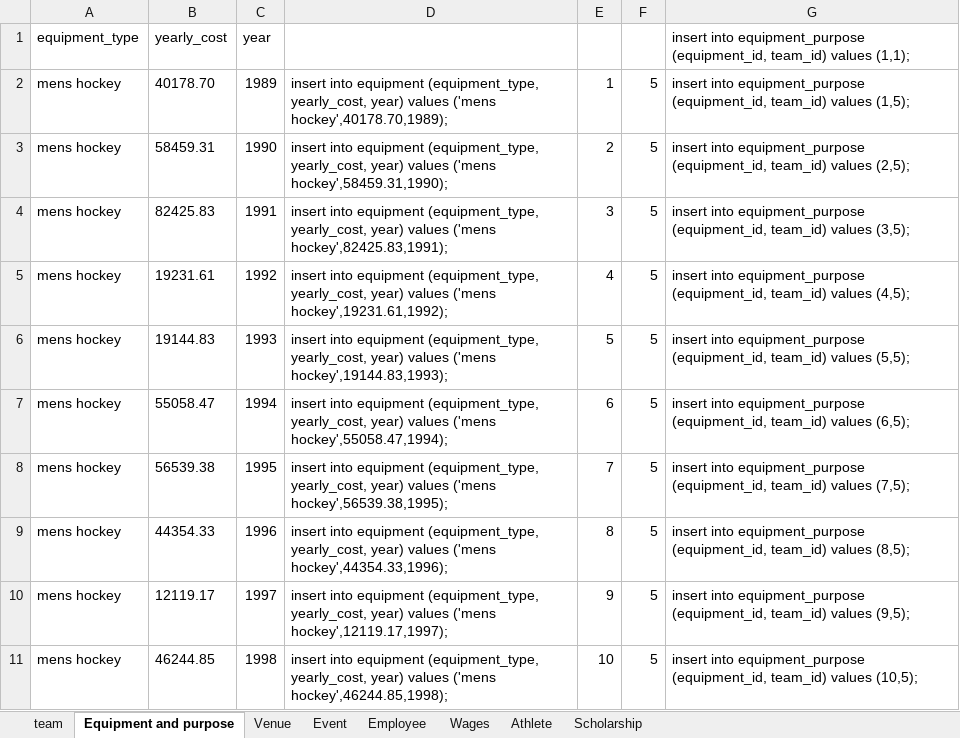
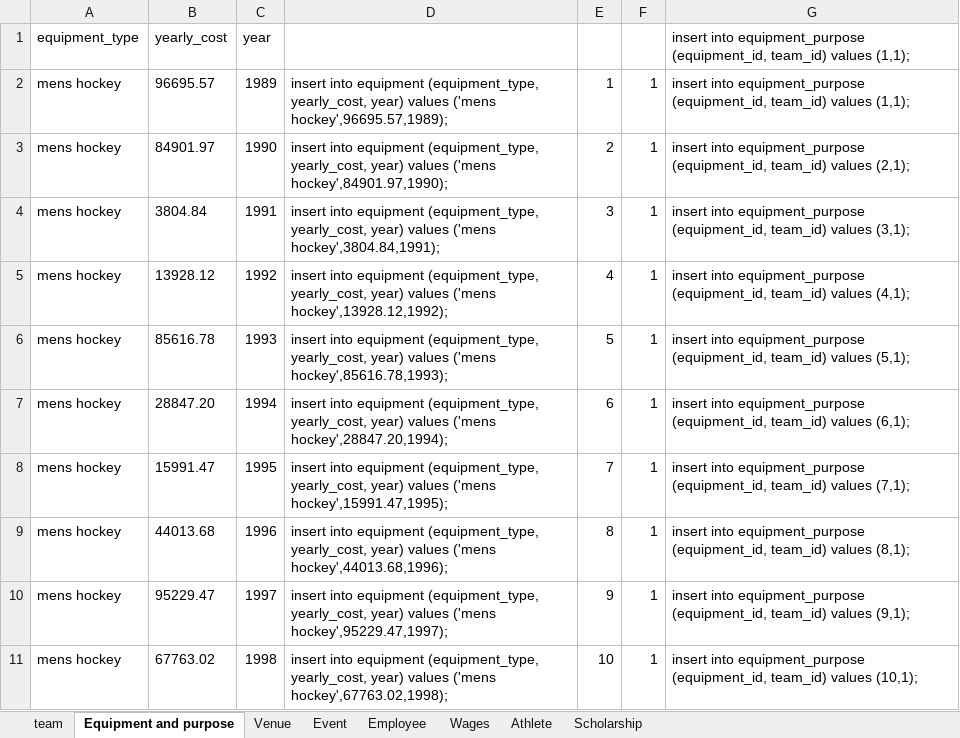
Before and after one commit to ratthree/group_three, an Excel workbook: db_files/other/Inserts.xlsx, sheet Equipment and purpose, drawn as a sheet; only a part is shown; values as stored, in another font and other column widths than the file's, no borders; the diff covers the shown part only; the diff names each change by its address in the sheet, - before the commit and + after, or states it on an @@ line.

```diff
--- a/db_files/other/Inserts.xlsx (sheet Equipment and purpose)
+++ b/db_files/other/Inserts.xlsx (sheet Equipment and purpose)
-B2: 40178.70
+B2: 96695.57
-D2: …values ('mens hockey',40178.70,1989);
+D2: …values ('mens hockey',96695.57,1989);
-F2:F11: 5
+F2:F11: 1
-G2: …team_id) values (1,5);
+G2: …team_id) values (1,1);
-B3: 58459.31
+B3: 84901.97
-D3: …values ('mens hockey',58459.31,1990);
+D3: …values ('mens hockey',84901.97,1990);
-G3: …team_id) values (2,5);
+G3: …team_id) values (2,1);
-B4: 82425.83
+B4: 3804.84
-D4: …values ('mens hockey',82425.83,1991);
+D4: …values ('mens hockey',3804.84,1991);
-G4: …team_id) values (3,5);
+G4: …team_id) values (3,1);
-B5: 19231.61
+B5: 13928.12
-D5: …values ('mens hockey',19231.61,1992);
+D5: …values ('mens hockey',13928.12,1992);
-G5: …team_id) values (4,5);
+G5: …team_id) values (4,1);
-B6: 19144.83
+B6: 85616.78
-D6: …values ('mens hockey',19144.83,1993);
+D6: …values ('mens hockey',85616.78,1993);
-G6: …team_id) values (5,5);
+G6: …team_id) values (5,1);
-B7: 55058.47
+B7: 28847.20
-D7: …values ('mens hockey',55058.47,1994);
+D7: …values ('mens hockey',28847.20,1994);
-G7: …team_id) values (6,5);
+G7: …team_id) values (6,1);
-B8: 56539.38
+B8: 15991.47
-D8: …values ('mens hockey',56539.38,1995);
+D8: …values ('mens hockey',15991.47,1995);
-G8: …team_id) values (7,5);
+G8: …team_id) values (7,1);
-B9: 44354.33
+B9: 44013.68
-D9: …values ('mens hockey',44354.33,1996);
+D9: …values ('mens hockey',44013.68,1996);
-G9: …team_id) values (8,5);
+G9: …team_id) values (8,1);
-B10: 12119.17
+B10: 95229.47
-D10: …values ('mens hockey',12119.17,1997);
+D10: …values ('mens hockey',95229.47,1997);
-G10: …team_id) values (9,5);
+G10: …team_id) values (9,1);
-B11: 46244.85
+B11: 67763.02
-D11: …values ('mens hockey',46244.85,1998);
+D11: …values ('mens hockey',67763.02,1998);
-G11: …team_id) values (10,5);
+G11: …team_id) values (10,1);
```
Also changed, not shown: 1144 edited cells elsewhere in this sheet, sheet Athlete, sheet Event, sheet Employee, sheet Venue, sheet Scholarship, sheet Wages, 1 more sheet, formulas that keep their value, 3 other files.
